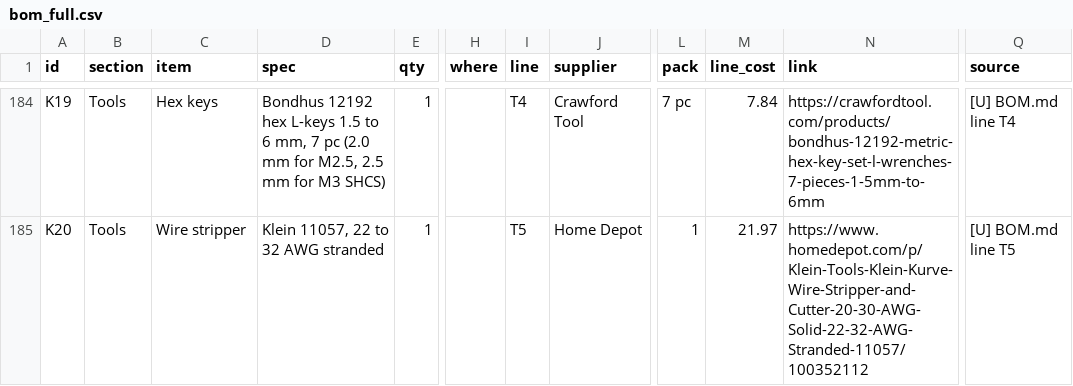
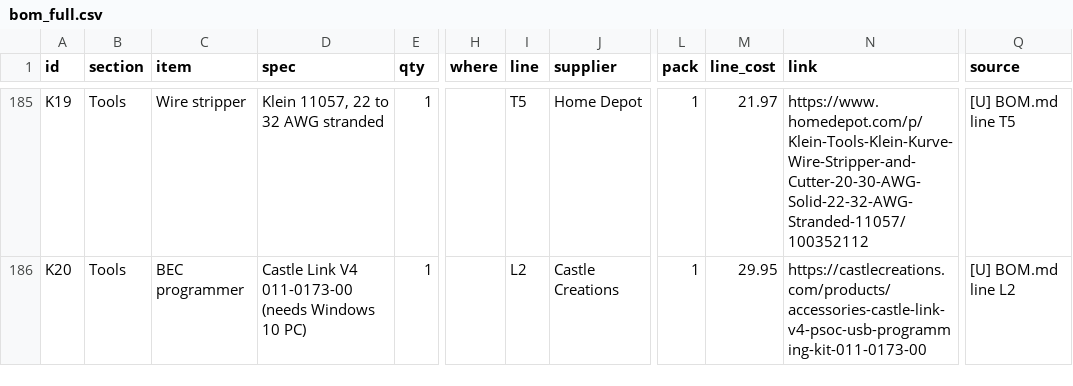
Before and after one commit to aaltaay/Open_Duck_Mini_v2, a CSV file: altaay_lab/bom_full.csv, drawn as a sheet; only a part is shown, gaps mark what is left out; addresses are those after the commit; the diff covers the shown part only; the diff names each change by its address in the sheet, - before the commit and + after, or states it on an @@ line.

```diff
--- a/altaay_lab/bom_full.csv
+++ b/altaay_lab/bom_full.csv
-C185 (item): Hex keys
+C185 (item): Wire stripper
-D185 (spec): Bondhus 12192 hex L-keys 1.5 to 6 mm, 7 pc (2.0 mm for M2.5, 2.5 mm for M3 SHCS)
+D185 (spec): Klein 11057, 22 to 32 AWG stranded
-I185 (line): T4
+I185 (line): T5
-J185 (supplier): Crawford Tool
+J185 (supplier): Home Depot
-L185 (pack): 7 pc
+L185 (pack): 1
-M185 (line_cost): 7.84
+M185 (line_cost): 21.97
-N185 (link): https://crawfordtool.com/products/bondhus-12192-metric-hex-key-set-l-wrenches-7-pieces-1-5mm-to-6mm
+N185 (link): https://www.homedepot.com/p/Klein-Tools-Klein-Kurve-Wire-Stripper-and-Cutter-20-30-AWG-Solid-22-32-AWG-Stranded-11057/100352112
-Q185 (source): [U] BOM.md line T4
+Q185 (source): [U] BOM.md line T5
-C186 (item): Wire stripper
+C186 (item): BEC programmer
-D186 (spec): Klein 11057, 22 to 32 AWG stranded
+D186 (spec): Castle Link V4 011-0173-00 (needs Windows 10 PC)
-I186 (line): T5
+I186 (line): L2
-J186 (supplier): Home Depot
+J186 (supplier): Castle Creations
-M186 (line_cost): 21.97
+M186 (line_cost): 29.95
-N186 (link): https://www.homedepot.com/p/Klein-Tools-Klein-Kurve-Wire-Stripper-and-Cutter-20-30-AWG-Solid-22-32-AWG-Stranded-11057/100352112
+N186 (link): https://castlecreations.com/products/accessories-castle-link-v4-psoc-usb-programming-kit-011-0173-00
-Q186 (source): [U] BOM.md line T5
+Q186 (source): [U] BOM.md line L2
```
Also changed, not shown: 2 added rows, 2 removed rows and 108 edited cells elsewhere in this file, 12 other files.
